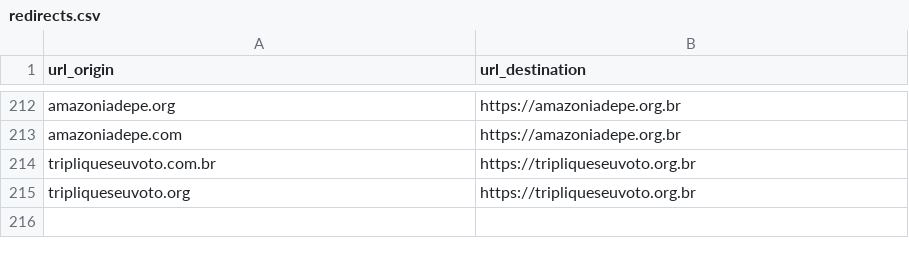
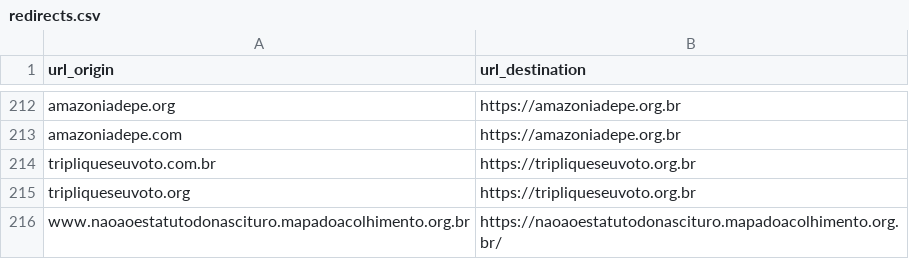
Before and after one commit to nossas/bonde-redirect, a CSV file: redirects.csv, drawn as a sheet; only a part is shown, gaps mark what is left out.

Commit message:
feat: add nao-ao-estatuto-do-nascituro redirect

```diff
--- a/redirects.csv
+++ b/redirects.csv
@@ -215 +215,2 @@ tripliqueseuvoto.com.br,https://tripliqueseuvoto.org.br
 tripliqueseuvoto.org,https://tripliqueseuvoto.org.br
+www.naoaoestatutodonascituro.mapadoacolhimento.org.br,https://naoaoestatutodonascituro.mapadoacolhimento.org.br/
```
